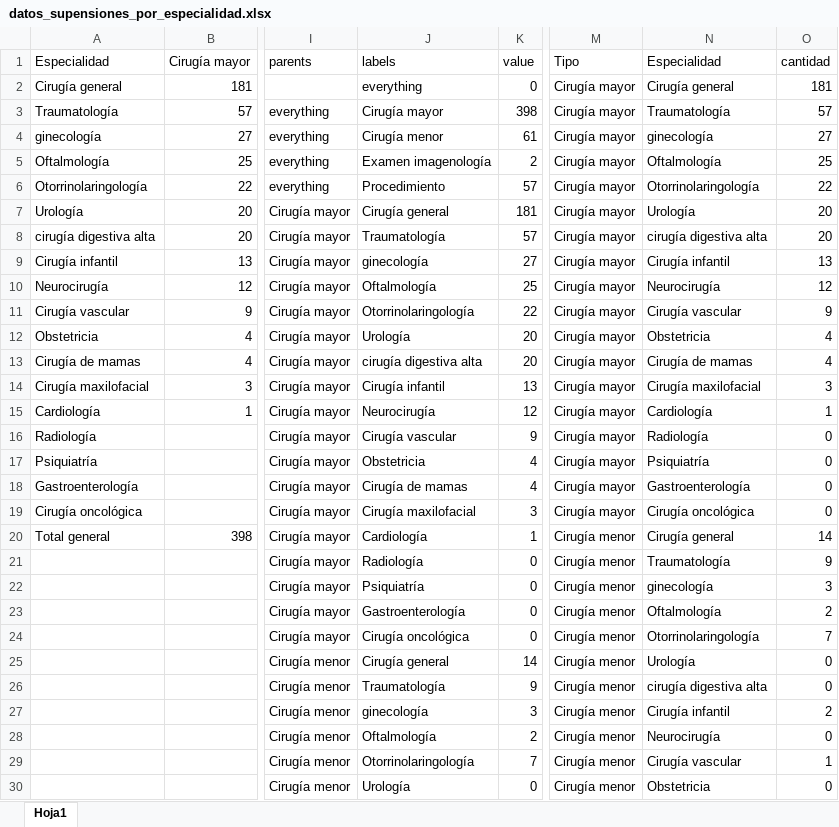
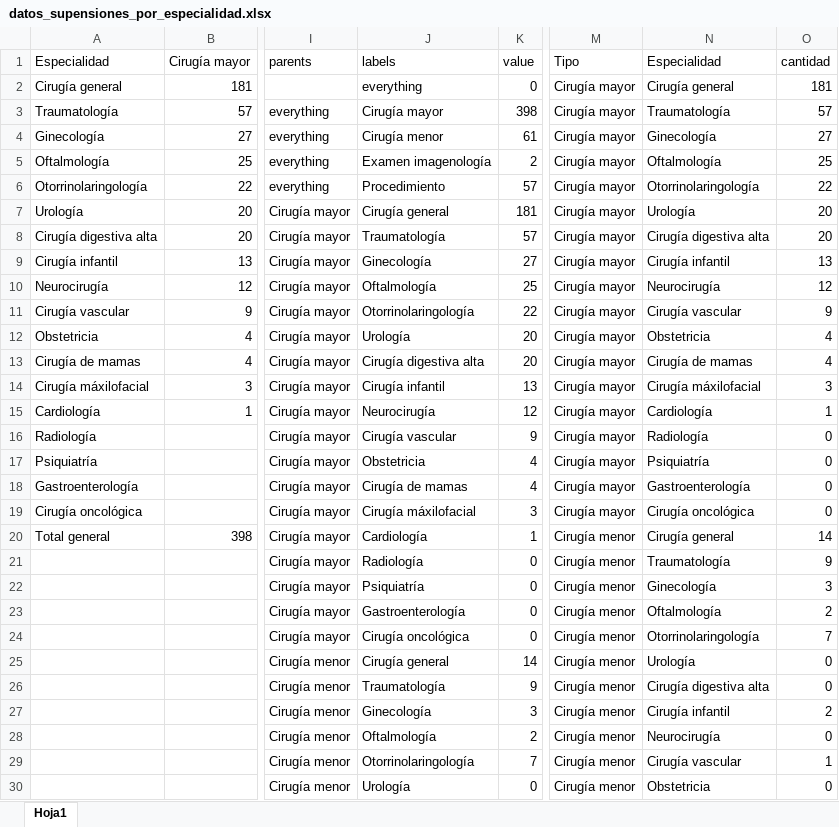
Before and after one commit to jfvenegasg/app_health_r_medicine, an Excel workbook: app-medicine-r/modulos/data/datos_supensiones_por_especialidad.xlsx, sheet Hoja1, drawn as a sheet; only a part is shown, gaps mark what is left out; values as stored, in another font and other column widths than the file's, no borders; the diff covers the shown part only; the diff names each change by its address in the sheet, - before the commit and + after, or states it on an @@ line.

```diff
--- a/app-medicine-r/modulos/data/datos_supensiones_por_especialidad.xlsx (sheet Hoja1)
+++ b/app-medicine-r/modulos/data/datos_supensiones_por_especialidad.xlsx (sheet Hoja1)
-A4 (Especialidad): ginecología
+A4 (Especialidad): Ginecología
-N4 (Especialidad): ginecología
+N4 (Especialidad): Ginecología
-A8 (Especialidad): cirugía digestiva alta
+A8 (Especialidad): Cirugía digestiva alta
-N8 (Especialidad): cirugía digestiva alta
+N8 (Especialidad): Cirugía digestiva alta
-J9 (labels): ginecología
+J9 (labels): Ginecología
-J13 (labels): cirugía digestiva alta
+J13 (labels): Cirugía digestiva alta
-A14 (Especialidad): Cirugía maxilofacial
+A14 (Especialidad): Cirugía máxilofacial
-N14 (Especialidad): Cirugía maxilofacial
+N14 (Especialidad): Cirugía máxilofacial
-J19 (labels): Cirugía maxilofacial
+J19 (labels): Cirugía máxilofacial
-N22 (Especialidad): ginecología
+N22 (Especialidad): Ginecología
-N26 (Especialidad): cirugía digestiva alta
+N26 (Especialidad): Cirugía digestiva alta
-J27 (labels): ginecología
+J27 (labels): Ginecología
```
Also changed, not shown: 15 edited cells elsewhere in this sheet, app-medicine-r/modulos/data/datos_dias_estada.xlsx, app-medicine-r/modulos/data/datos_suspensiones_bd.xlsx, 4 other files.
